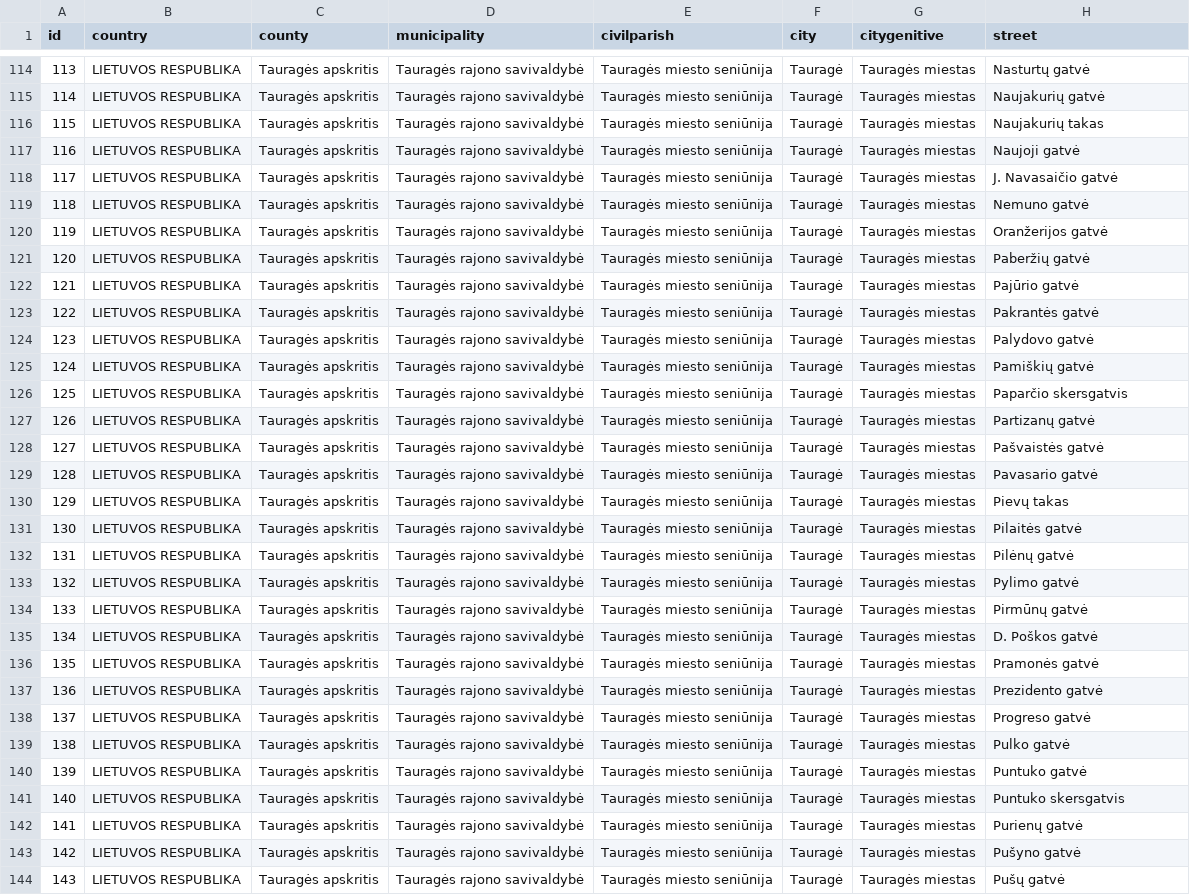
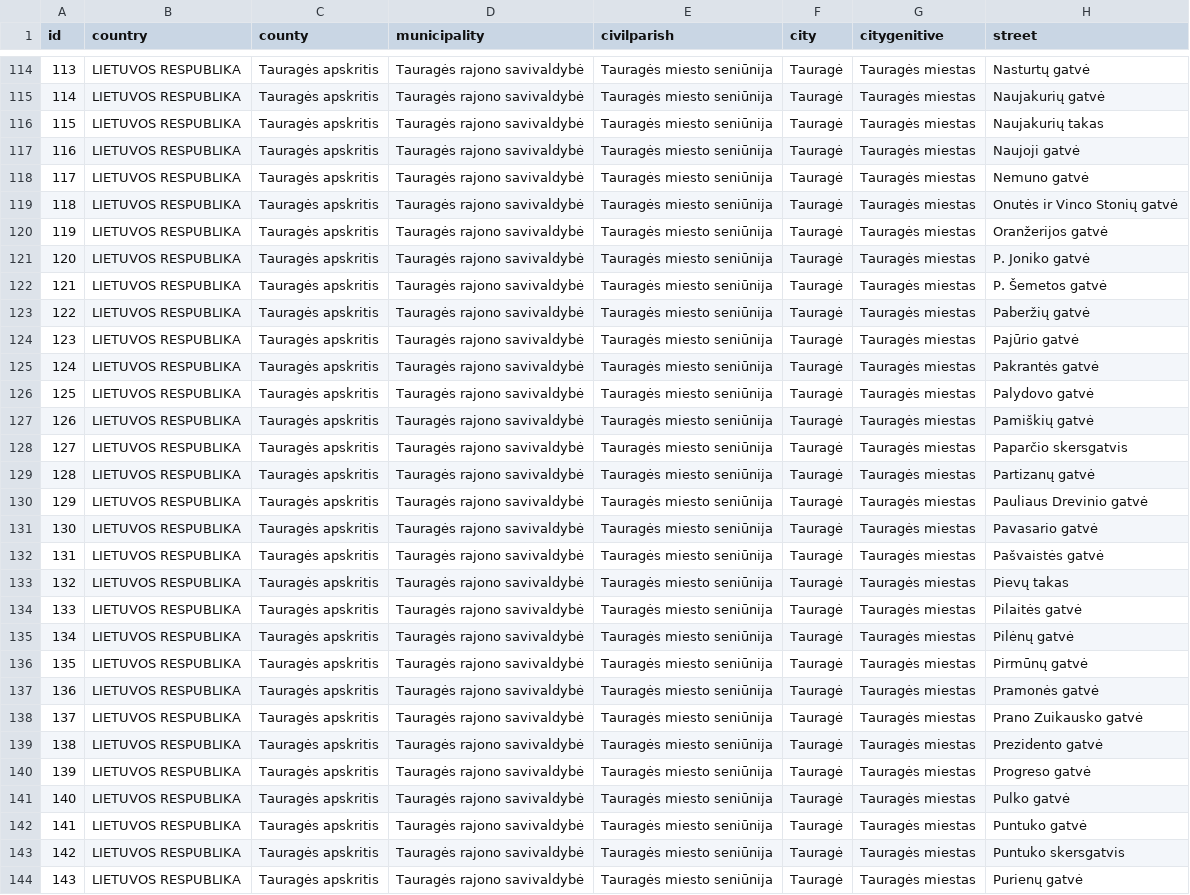
Before and after one commit to TransparencyInternationalLithuania/parasykjiems.lt, a CSV file: cdb_lt/files/territory/countryTerritory/city/cdb_lt_street_index_Taurage_city.csv, drawn as a sheet; only a part is shown, gaps mark what is left out; the diff covers the shown part only; the diff names each change by its address in the sheet, - before the commit and + after, or states it on an @@ line.

Commit message:
re-Crawling newest data for LT city streets: explicitly ordering everything by name

```diff
--- a/cdb_lt/files/territory/countryTerritory/city/cdb_lt_street_index_Taurage_city.csv
+++ b/cdb_lt/files/territory/countryTerritory/city/cdb_lt_street_index_Taurage_city.csv
-H118 (street): J. Navasaičio gatvė
+H118 (street): Nemuno gatvė
-H119 (street): Nemuno gatvė
+H119 (street): Onutės ir Vinco Stonių gatvė
-H121 (street): Paberžių gatvė
+H121 (street): P. Joniko gatvė
-H122 (street): Pajūrio gatvė
+H122 (street): P. Šemetos gatvė
-H123 (street): Pakrantės gatvė
+H123 (street): Paberžių gatvė
-H124 (street): Palydovo gatvė
+H124 (street): Pajūrio gatvė
-H125 (street): Pamiškių gatvė
+H125 (street): Pakrantės gatvė
-H126 (street): Paparčio skersgatvis
+H126 (street): Palydovo gatvė
-H127 (street): Partizanų gatvė
+H127 (street): Pamiškių gatvė
-H128 (street): Pašvaistės gatvė
+H128 (street): Paparčio skersgatvis
-H129 (street): Pavasario gatvė
+H129 (street): Partizanų gatvė
-H130 (street): Pievų takas
+H130 (street): Pauliaus Drevinio gatvė
-H131 (street): Pilaitės gatvė
+H131 (street): Pavasario gatvė
-H132 (street): Pilėnų gatvė
+H132 (street): Pašvaistės gatvė
-H133 (street): Pylimo gatvė
+H133 (street): Pievų takas
-H134 (street): Pirmūnų gatvė
+H134 (street): Pilaitės gatvė
-H135 (street): D. Poškos gatvė
+H135 (street): Pilėnų gatvė
-H136 (street): Pramonės gatvė
+H136 (street): Pirmūnų gatvė
-H137 (street): Prezidento gatvė
+H137 (street): Pramonės gatvė
-H138 (street): Progreso gatvė
+H138 (street): Prano Zuikausko gatvė
-H139 (street): Pulko gatvė
+H139 (street): Prezidento gatvė
-H140 (street): Puntuko gatvė
+H140 (street): Progreso gatvė
-H141 (street): Puntuko skersgatvis
+H141 (street): Pulko gatvė
-H142 (street): Purienų gatvė
+H142 (street): Puntuko gatvė
-H143 (street): Pušyno gatvė
+H143 (street): Puntuko skersgatvis
-H144 (street): Pušų gatvė
+H144 (street): Purienų gatvė
```
Also changed, not shown: 174 edited cells elsewhere in this file, cdb_lt/files/territory/countryTerritory/city/cdb_lt_street_index_Telsiai_city.csv, cdb_lt/files/territory/countryTerritory/city/cdb_lt_street_index_Utena_city.csv, 8 other files.
